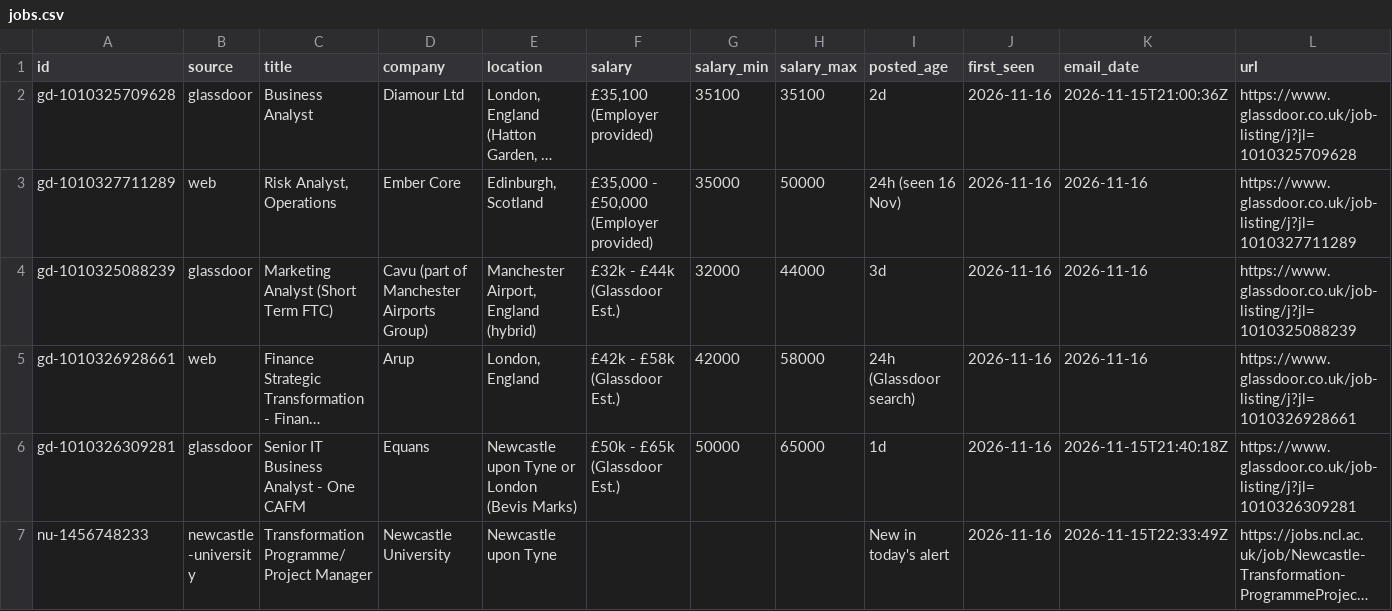
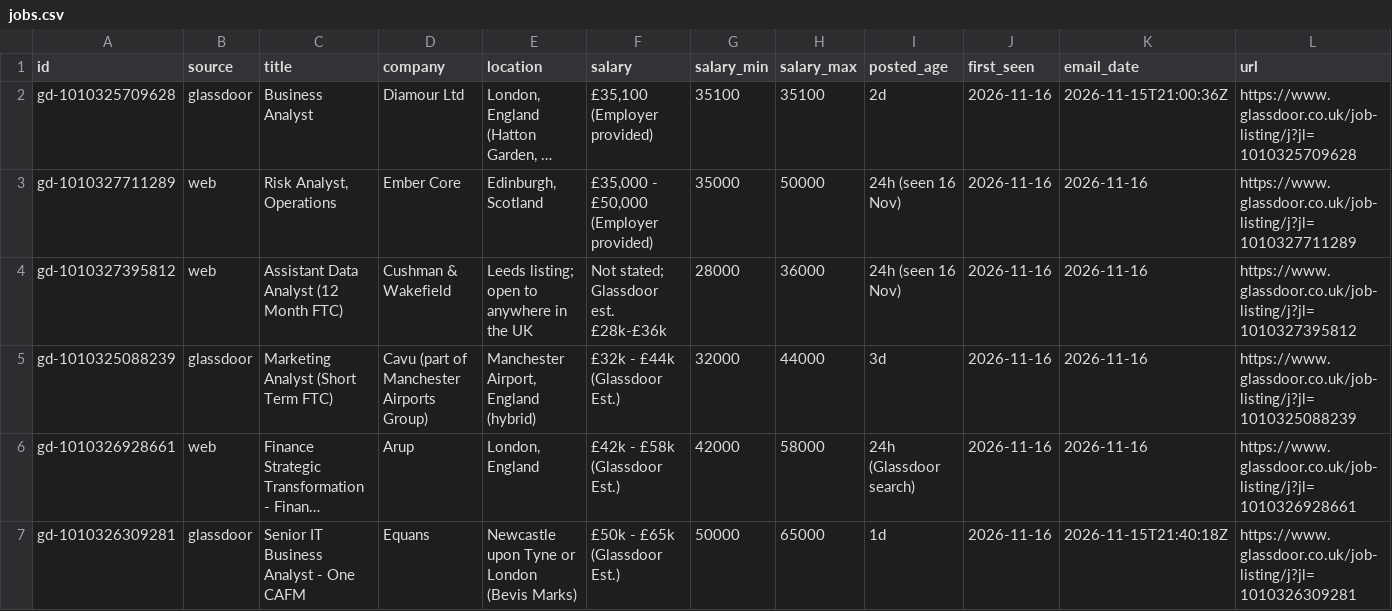
Before and after one commit to Drvptl2106/jobs, a CSV file: data/jobs.csv, drawn as a sheet; only a part is shown; the shorter side is filled out with more unchanged rows; long unchanged cells end in …; rows hold the shown columns only; the diff names each change by its address in the sheet, - before the commit and + after, or states it on an @@ line.

```diff
--- a/data/jobs.csv
+++ b/data/jobs.csv
+row 4: gd-1010327395812 | web | Assistant Data Analyst (12 Month FTC) | Cushman & Wakefield | Leeds listing; open to anywhere in the UK | Not stated; Glassdoor est. £28k-£36k | 28000 | 36000 | 24h (seen 16 Nov) | 2026-11-16 | 2026-11-16 | https://www.glassdoor.co.uk/job-listing/j?jl=1010327395812
```
Also changed, not shown: 1 other file.
